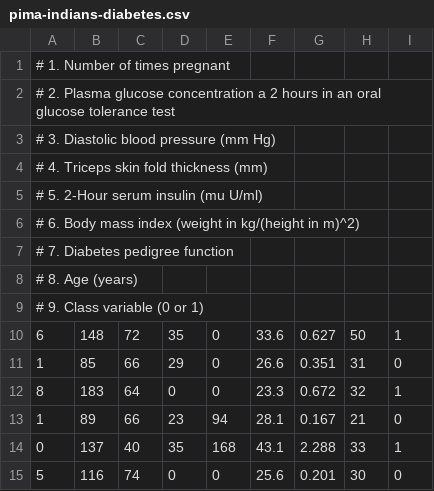
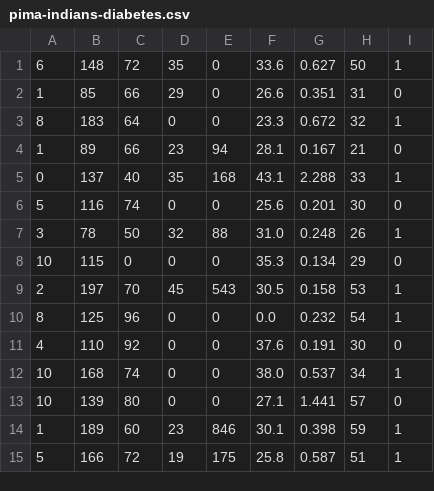
Before and after one commit to xumei/CS559_dataset, a CSV file: pima-indians-diabetes.csv, drawn as a sheet; only a part is shown; the shorter side is filled out with more unchanged rows.

Commit message:
Update pima-indians-diabetes.csv

```diff
--- a/pima-indians-diabetes.csv
+++ b/pima-indians-diabetes.csv
@@ -1,10 +1 @@
-# 1. Number of times pregnant
-# 2. Plasma glucose concentration a 2 hours in an oral glucose tolerance test
-# 3. Diastolic blood pressure (mm Hg)
-# 4. Triceps skin fold thickness (mm)
-# 5. 2-Hour serum insulin (mu U/ml)
-# 6. Body mass index (weight in kg/(height in m)^2)
-# 7. Diabetes pedigree function
-# 8. Age (years)
-# 9. Class variable (0 or 1)
 6,148,72,35,0,33.6,0.627,50,1
```
